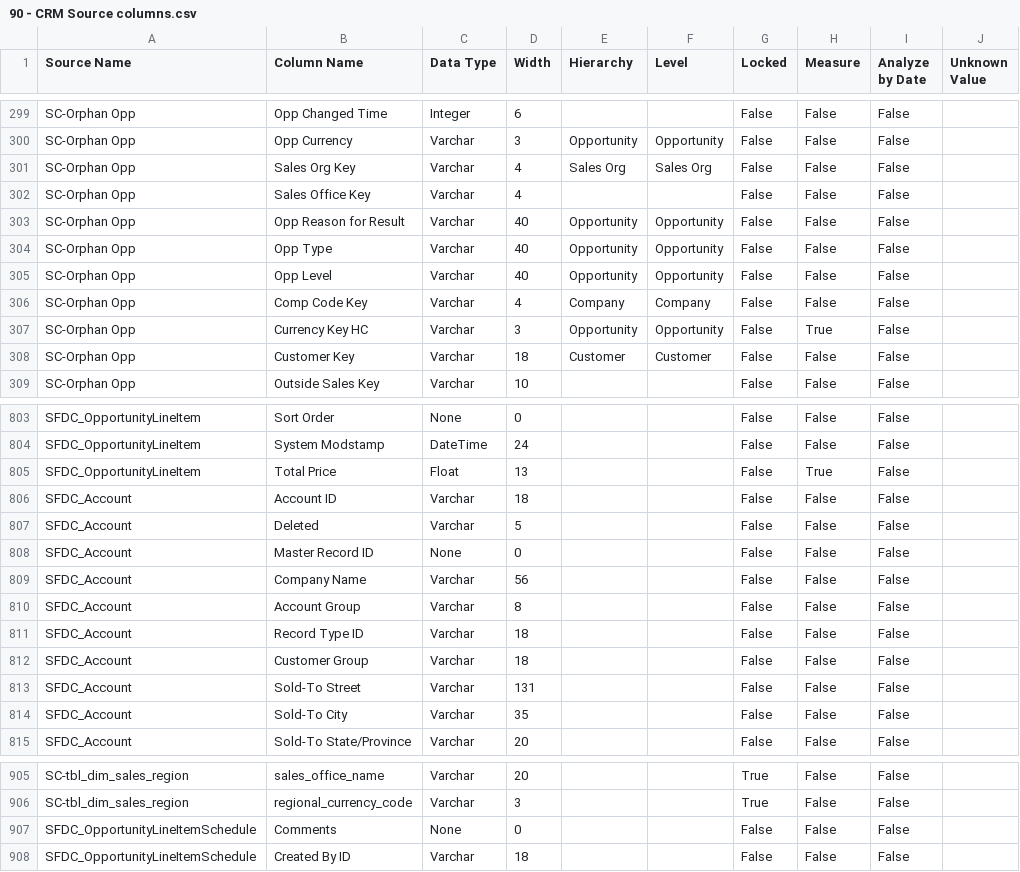
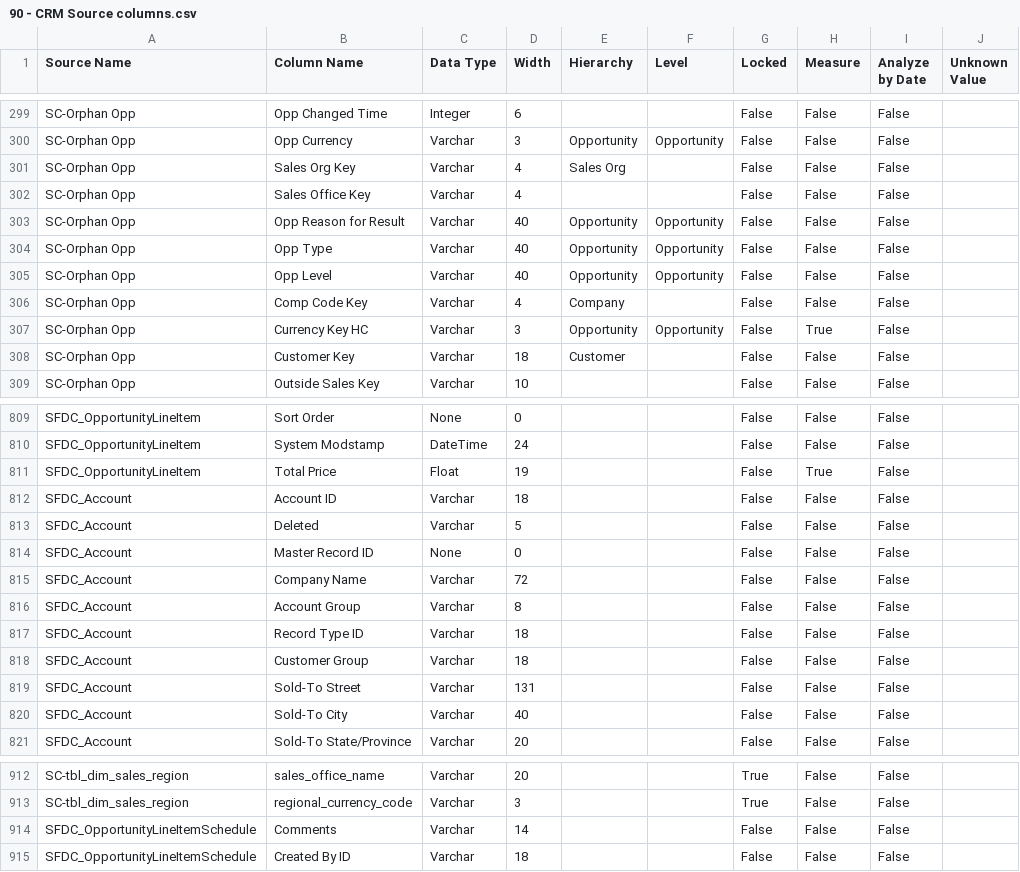
Before and after one commit to Centelli/40-Sales, a CSV file: 90 - CRM/90 - CRM Source columns.csv, drawn as a sheet; only a part is shown, gaps mark what is left out; the diff covers the shown part only.

```diff
--- a/90 - CRM/90 - CRM Source columns.csv
+++ b/90 - CRM/90 - CRM Source columns.csv
@@ -300,3 +300,3 @@ SC-Orphan Opp,Opp Changed Time,Integer,6,,,False,False,False,
 SC-Orphan Opp,Opp Currency,Varchar,3,Opportunity,Opportunity,False,False,False,
-SC-Orphan Opp,Sales Org Key,Varchar,4,Sales Org,Sales Org,False,False,False,
+SC-Orphan Opp,Sales Org Key,Varchar,4,Sales Org,,False,False,False,
 SC-Orphan Opp,Sales Office Key,Varchar,4,,,False,False,False,
@@ -305,5 +305,5 @@ SC-Orphan Opp,Opp Type,Varchar,40,Opportunity,Opportunity,False,False,False,
 SC-Orphan Opp,Opp Level,Varchar,40,Opportunity,Opportunity,False,False,False,
-SC-Orphan Opp,Comp Code Key,Varchar,4,Company,Company,False,False,False,
+SC-Orphan Opp,Comp Code Key,Varchar,4,Company,,False,False,False,
 SC-Orphan Opp,Currency Key HC,Varchar,3,Opportunity,Opportunity,False,True,False,
-SC-Orphan Opp,Customer Key,Varchar,18,Customer,Customer,False,False,False,
+SC-Orphan Opp,Customer Key,Varchar,18,Customer,,False,False,False,
 SC-Orphan Opp,Outside Sales Key,Varchar,10,,,False,False,False,
@@ -804,3 +810,3 @@ SFDC_OpportunityLineItem,Sort Order,None,0,,,False,False,False,
 SFDC_OpportunityLineItem,System Modstamp,DateTime,24,,,False,False,False,
-SFDC_OpportunityLineItem,Total Price,Float,13,,,False,True,False,
+SFDC_OpportunityLineItem,Total Price,Float,19,,,False,True,False,
 SFDC_Account,Account ID,Varchar,18,,,False,False,False,
@@ -808,3 +814,3 @@ SFDC_Account,Deleted,Varchar,5,,,False,False,False,
 SFDC_Account,Master Record ID,None,0,,,False,False,False,
-SFDC_Account,Company Name,Varchar,56,,,False,False,False,
+SFDC_Account,Company Name,Varchar,72,,,False,False,False,
 SFDC_Account,Account Group,Varchar,8,,,False,False,False,
@@ -813,3 +819,3 @@ SFDC_Account,Customer Group,Varchar,18,,,False,False,False,
 SFDC_Account,Sold-To Street,Varchar,131,,,False,False,False,
-SFDC_Account,Sold-To City,Varchar,35,,,False,False,False,
+SFDC_Account,Sold-To City,Varchar,40,,,False,False,False,
 SFDC_Account,Sold-To State/Province,Varchar,20,,,False,False,False,
@@ -906,3 +913,3 @@ SC-tbl_dim_sales_region,sales_office_name,Varchar,20,,,True,False,False,
 SC-tbl_dim_sales_region,regional_currency_code,Varchar,3,,,True,False,False,
-SFDC_OpportunityLineItemSchedule,Comments,None,0,,,False,False,False,
+SFDC_OpportunityLineItemSchedule,Comments,Varchar,14,,,False,False,False,
 SFDC_OpportunityLineItemSchedule,Created By ID,Varchar,18,,,False,False,False,
```
Also changed, not shown: 7 added rows and 53 edited cells elsewhere in this file, 90 - CRM/90 - CRM Group list.csv, 12 other files.
